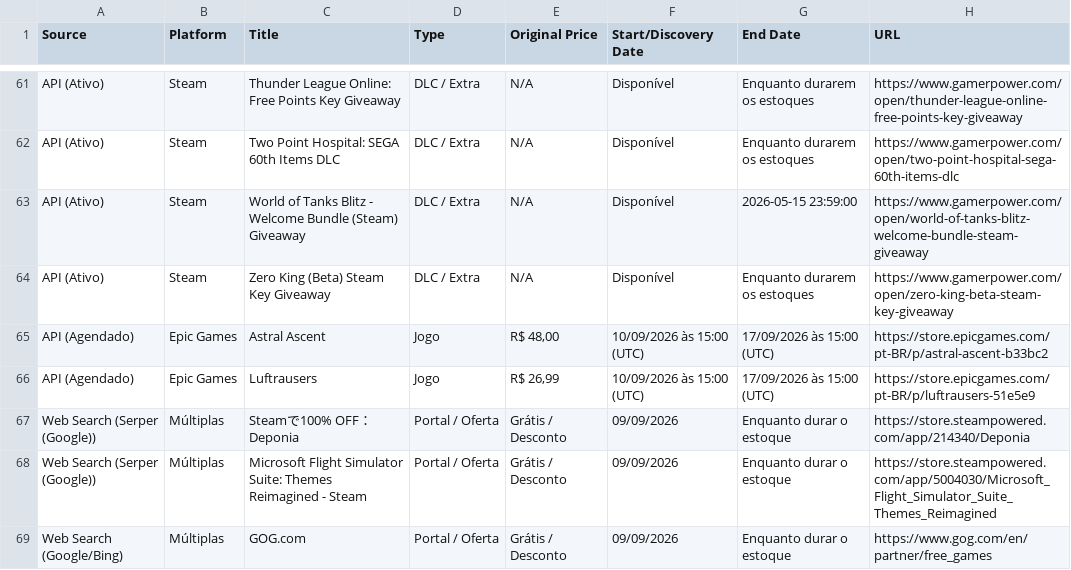
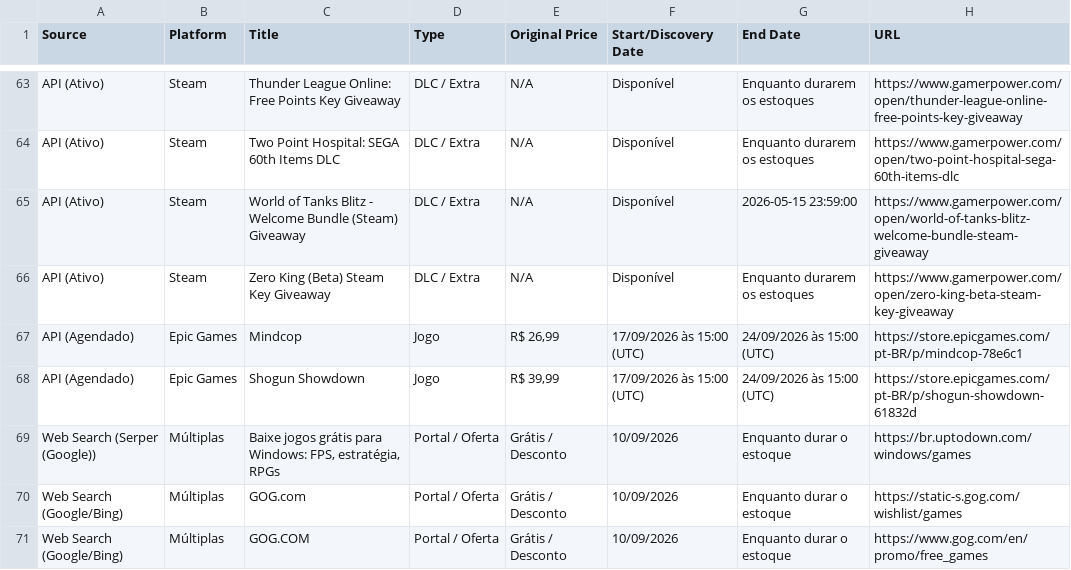
Before and after one commit to yuriluna85/games-for-free, a CSV file: games_data.csv, drawn as a sheet; only a part is shown, gaps mark what is left out; the shorter side is filled out with more unchanged rows; the diff covers the shown part only.

```diff
--- a/games_data.csv
+++ b/games_data.csv
@@ -64,3 +66,6 @@ API (Ativo),Steam,World of Tanks Blitz - Welcome Bundle (Steam) Giveaway,DLC / E
 API (Ativo),Steam,Zero King (Beta) Steam Key Giveaway,DLC / Extra,N/A,Disponível,Enquanto durarem os estoques,https://www.gamerpower.com/open/zero-king-beta-steam-key-giveaway
-API (Agendado),Epic Games,Astral Ascent,Jogo,"R$ 48,00",10/09/2026 às 15:00 (UTC),17/09/2026 às 15:00 (UTC),https://store.epicgames.com/pt-BR/p/astral-ascent-b33bc2
-API (Agendado),Epic Games,Luftrausers,Jogo,"R$ 26,99",10/09/2026 às 15:00 (UTC),17/09/2026 às 15:00 (UTC),https://store.epicgames.com/pt-BR/p/luftrausers-51e5e9
+API (Agendado),Epic Games,Mindcop,Jogo,"R$ 26,99",17/09/2026 às 15:00 (UTC),24/09/2026 às 15:00 (UTC),https://store.epicgames.com/pt-BR/p/mindcop-78e6c1
+API (Agendado),Epic Games,Shogun Showdown,Jogo,"R$ 39,99",17/09/2026 às 15:00 (UTC),24/09/2026 às 15:00 (UTC),https://store.epicgames.com/pt-BR/p/shogun-showdown-61832d
+Web Search (Serper (Google)),Múltiplas,"Baixe jogos grátis para Windows: FPS, estratégia, RPGs",Portal / Oferta,Grátis / Desconto,10/09/2026,Enquanto durar o estoque,https://br.uptodown.com/windows/games
+Web Search (Google/Bing),Múltiplas,GOG.com,Portal / Oferta,Grátis / Desconto,10/09/2026,Enquanto durar o estoque,https://static-s.gog.com/wishlist/games
+Web Search (Google/Bing),Múltiplas,GOG.COM,Portal / Oferta,Grátis / Desconto,10/09/2026,Enquanto durar o estoque,https://www.gog.com/en/promo/free_games
```
Also changed, not shown: 8 added rows, 9 removed rows and 4 edited cells elsewhere in this file, 4 other files.
